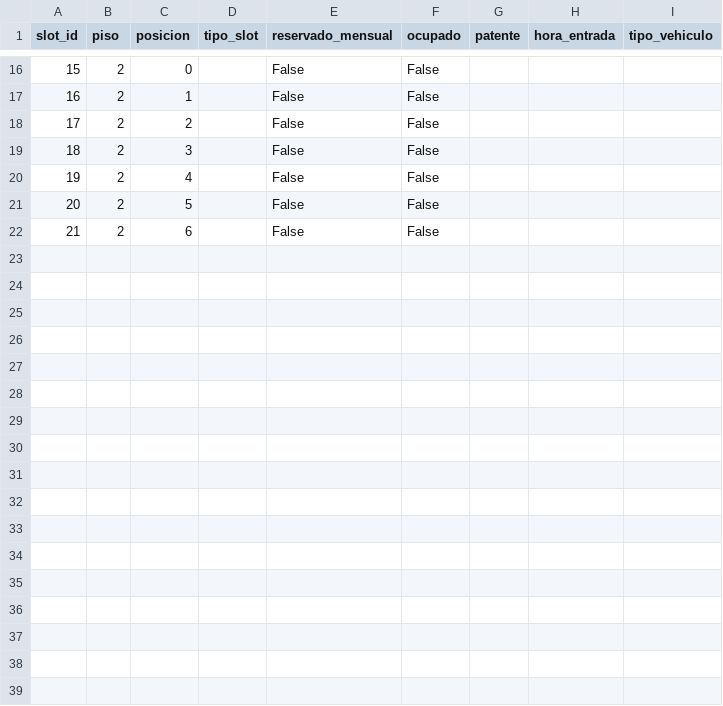
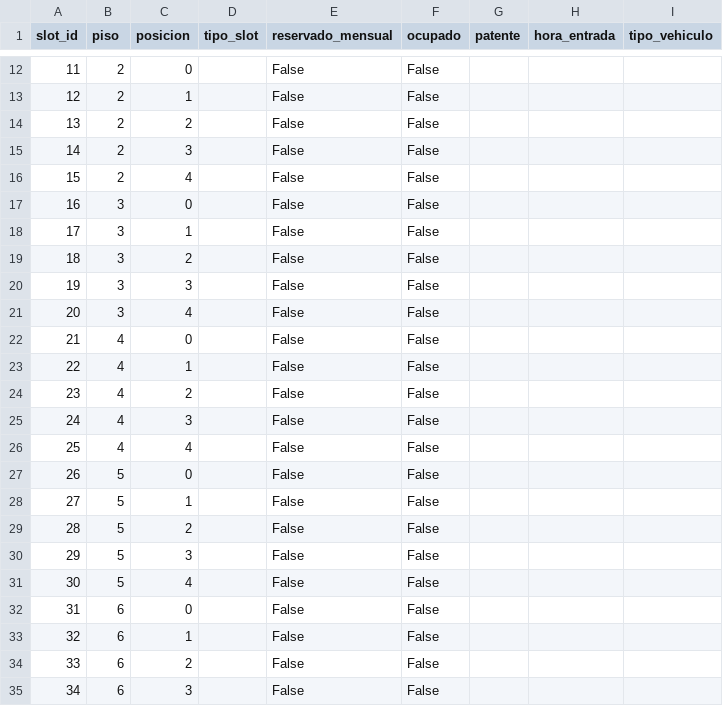
Before and after one commit to iairkap/programacion1, a CSV file: files/garage-12.csv, drawn as a sheet; only a part is shown, gaps mark what is left out; addresses are those after the commit; the diff covers the shown part only; the diff names each change by its address in the sheet, - before the commit and + after, or states it on an @@ line.

```diff
--- a/files/garage-12.csv
+++ b/files/garage-12.csv
@@ column A (slot_id) renumbered between rows 7 and 18 @@
-B17:B18 (piso): 2
+B17:B18 (piso): 3
-C17 (posicion): 5
+C17 (posicion): 0
-C18 (posicion): 6
+C18 (posicion): 1
+row 19: 18 | 3 | 2 |  | False | False
+row 20: 19 | 3 | 3 |  | False | False
+row 21: 20 | 3 | 4 |  | False | False
+row 22: 21 | 4 | 0 |  | False | False
+row 23: 22 | 4 | 1 |  | False | False
+row 24: 23 | 4 | 2 |  | False | False
+row 25: 24 | 4 | 3 |  | False | False
+row 26: 25 | 4 | 4 |  | False | False
+row 27: 26 | 5 | 0 |  | False | False
+row 28: 27 | 5 | 1 |  | False | False
+row 29: 28 | 5 | 2 |  | False | False
+row 30: 29 | 5 | 3 |  | False | False
+row 31: 30 | 5 | 4 |  | False | False
+row 32: 31 | 6 | 0 |  | False | False
+row 33: 32 | 6 | 1 |  | False | False
+row 34: 33 | 6 | 2 |  | False | False
+row 35: 34 | 6 | 3 |  | False | False
```
Also changed, not shown: 16 added rows and 4 removed rows elsewhere in this file, files/users-garage.csv, 4 other files.
